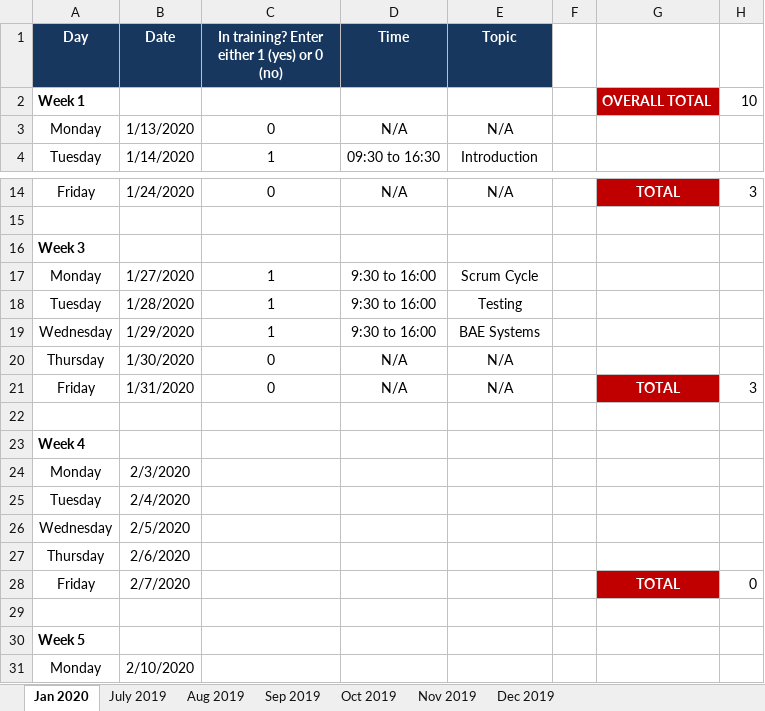
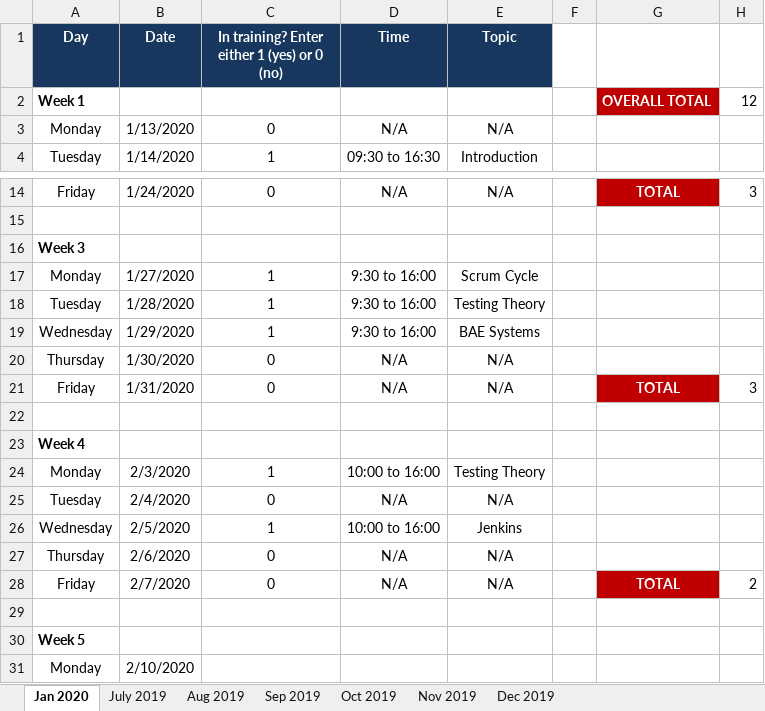
Before and after one commit to ahmy22/novus, an Excel workbook: stuff/timesheet/Trainee Timesheet 2020.xlsx, sheet Jan 2020, drawn as a sheet; only a part is shown, gaps mark what is left out; values as stored, in another font and other column widths than the file's, no borders; the diff names each change by its address in the sheet, - before the commit and + after, or states it on an @@ line.

Commit message:
update timesheet

```diff
--- a/stuff/timesheet/Trainee Timesheet 2020.xlsx (sheet Jan 2020)
+++ b/stuff/timesheet/Trainee Timesheet 2020.xlsx (sheet Jan 2020)
-H2: 10
+H2: 12
-E18 (Topic): Testing
+E18 (Topic): Testing Theory
-C24: (empty)
+C24: 1
-D24 (Time): (empty)
+D24 (Time): 10:00 to 16:00
-E24 (Topic): (empty)
+E24 (Topic): Testing Theory
-C25: (empty)
+C25: 0
-D25 (Time): (empty)
+D25 (Time): N/A
-E25 (Topic): (empty)
+E25 (Topic): N/A
-C26: (empty)
+C26: 1
-D26 (Time): (empty)
+D26 (Time): 10:00 to 16:00
-E26 (Topic): (empty)
+E26 (Topic): Jenkins
-C27:C28: (empty)
+C27:C28: 0
-D27:D28 (Time): (empty)
+D27:D28 (Time): N/A
-E27:E28 (Topic): (empty)
+E27:E28 (Topic): N/A
-H28: 0
+H28: 2
```
